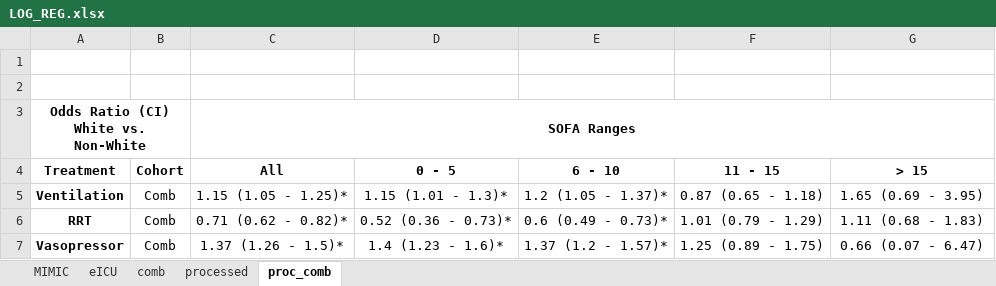
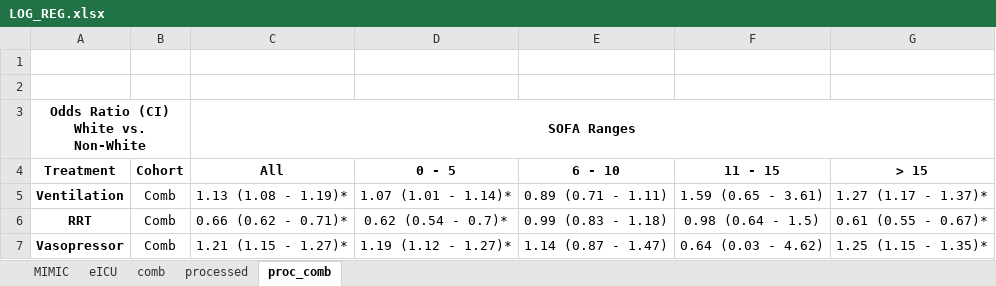
Before and after one commit to joamats/mit-tmle-sepsis, an Excel workbook: results/LOG_REG.xlsx, sheet proc_comb, drawn as a sheet; values as stored, in another font and other column widths than the file's, no borders; the diff names each change by its address in the sheet, - before the commit and + after, or states it on an @@ line.

```diff
--- a/results/LOG_REG.xlsx (sheet proc_comb)
+++ b/results/LOG_REG.xlsx (sheet proc_comb)
-C5 (All): 1.15 (1.05 - 1.25)*
+C5 (All): 1.13 (1.08 - 1.19)*
-D5 (0 - 5): 1.15 (1.01 - 1.3)*
+D5 (0 - 5): 1.07 (1.01 - 1.14)*
-E5 (6 - 10): 1.2 (1.05 - 1.37)*
+E5 (6 - 10): 0.89 (0.71 - 1.11)
-F5 (11 - 15): 0.87 (0.65 - 1.18)
+F5 (11 - 15): 1.59 (0.65 - 3.61)
-G5 (> 15): 1.65 (0.69 - 3.95)
+G5 (> 15): 1.27 (1.17 - 1.37)*
-C6 (All): 0.71 (0.62 - 0.82)*
+C6 (All): 0.66 (0.62 - 0.71)*
-D6 (0 - 5): 0.52 (0.36 - 0.73)*
+D6 (0 - 5): 0.62 (0.54 - 0.7)*
-E6 (6 - 10): 0.6 (0.49 - 0.73)*
+E6 (6 - 10): 0.99 (0.83 - 1.18)
-F6 (11 - 15): 1.01 (0.79 - 1.29)
+F6 (11 - 15): 0.98 (0.64 - 1.5)
-G6 (> 15): 1.11 (0.68 - 1.83)
+G6 (> 15): 0.61 (0.55 - 0.67)*
-C7 (All): 1.37 (1.26 - 1.5)*
+C7 (All): 1.21 (1.15 - 1.27)*
-D7 (0 - 5): 1.4 (1.23 - 1.6)*
+D7 (0 - 5): 1.19 (1.12 - 1.27)*
-E7 (6 - 10): 1.37 (1.2 - 1.57)*
+E7 (6 - 10): 1.14 (0.87 - 1.47)
-F7 (11 - 15): 1.25 (0.89 - 1.75)
+F7 (11 - 15): 0.64 (0.03 - 4.62)
-G7 (> 15): 0.66 (0.07 - 6.47)
+G7 (> 15): 1.25 (1.15 - 1.35)*
```
Also changed, not shown: sheet comb, 3 other files.
